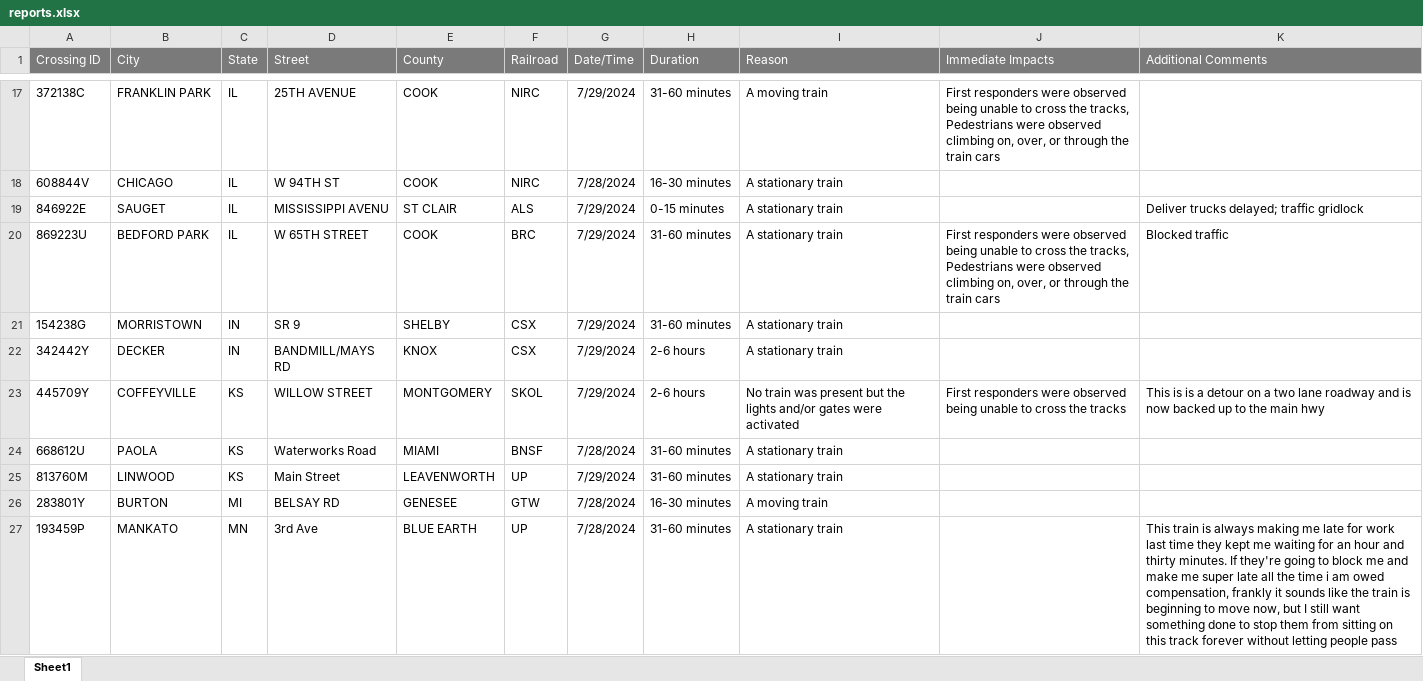
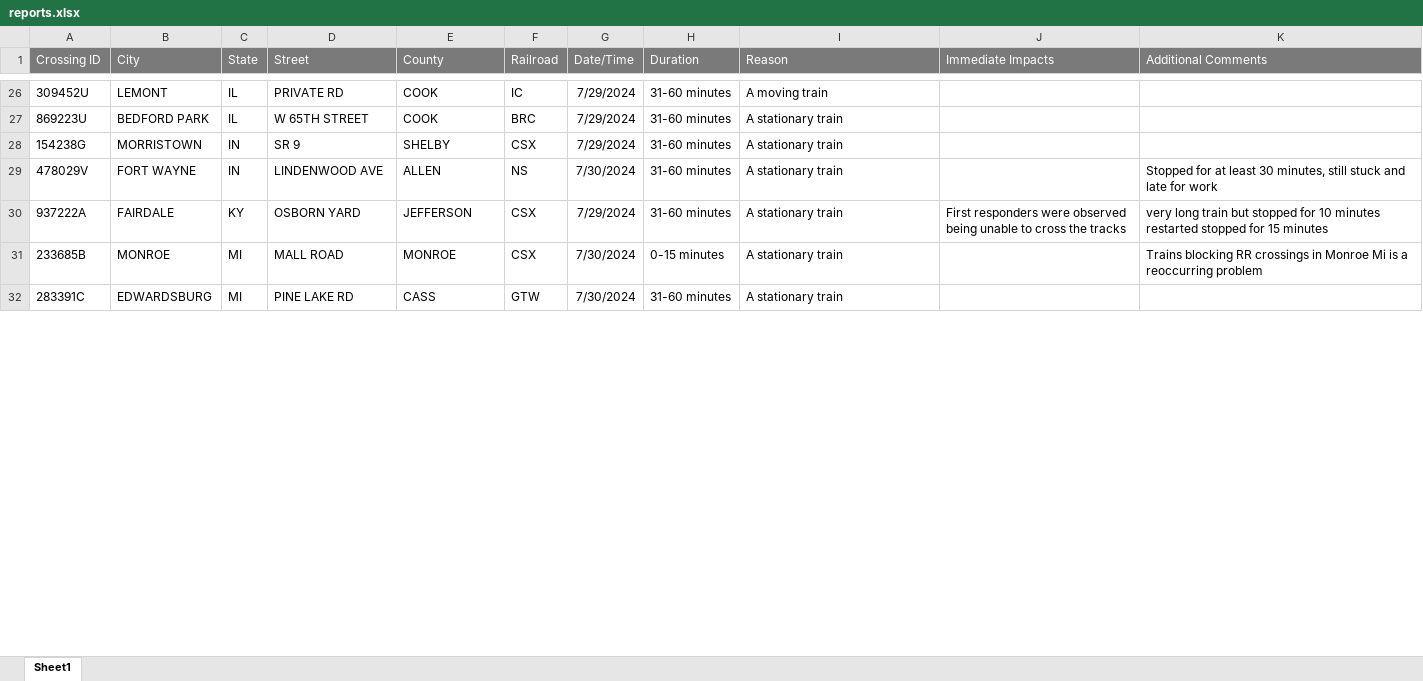
Before and after one commit to Al3xBr3nt/MapTrac, an Excel workbook: reports.xlsx, sheet Sheet1, drawn as a sheet; only a part is shown, gaps mark what is left out; values as stored, in another font and other column widths than the file's, no borders; removed rows and columns are numbered as before the commit, all else as after; the diff covers the shown part only; the diff names each change by its address in the sheet, - before the commit and + after, or states it on an @@ line.

```diff
--- a/reports.xlsx (sheet Sheet1)
+++ b/reports.xlsx (sheet Sheet1)
-A26 (Crossing ID): 372138C
+A26 (Crossing ID): 309452U
-B26 (City): FRANKLIN PARK
+B26 (City): LEMONT
-D26 (Street): 25TH AVENUE
+D26 (Street): PRIVATE RD
-F26 (Railroad): NIRC
+F26 (Railroad): IC
-J26 (Immediate Impacts): First responders were observed being unable to cross the tracks, Pedestrians were observed climbing on, over, or through the train cars
+J26 (Immediate Impacts): (empty)
-row 18: 608844V | CHICAGO | IL | W 94TH ST | COOK | NIRC | 7/28/2024 | 16-30 minutes | A stationary train
-row 19: 846922E | SAUGET | IL | MISSISSIPPI AVENU | ST CLAIR | ALS | 7/29/2024 | 0-15 minutes | A stationary train |  | Deliver trucks delayed; traffic gridlock
-J27 (Immediate Impacts): First responders were observed being unable to cross the tracks, Pedestrians were observed climbing on, over, or through the train cars
+J27 (Immediate Impacts): (empty)
-K27 (Additional Comments): Blocked traffic
+K27 (Additional Comments): (empty)
-row 22: 342442Y | DECKER | IN | BANDMILL/MAYS RD | KNOX | CSX | 7/29/2024 | 2-6 hours | A stationary train
-row 23: 445709Y | COFFEYVILLE | KS | WILLOW STREET | MONTGOMERY | SKOL | 7/29/2024 | 2-6 hours | No train was present but the lights and/or gates were activated | First responders were observed being unable to cross the tracks | This is is a detour on a two lane roadway and is now backed up to the main hwy
-row 24: 668612U | PAOLA | KS | Waterworks Road | MIAMI | BNSF | 7/28/2024 | 31-60 minutes | A stationary train
-row 25: 813760M | LINWOOD | KS | Main Street | LEAVENWORTH | UP | 7/29/2024 | 31-60 minutes | A stationary train
-row 26: 283801Y | BURTON | MI | BELSAY RD | GENESEE | GTW | 7/28/2024 | 16-30 minutes | A moving train
-row 27: 193459P | MANKATO | MN | 3rd Ave | BLUE EARTH | UP | 7/28/2024 | 31-60 minutes | A stationary train |  | This train is always making me late for work last time they kept me waiting for an hour and thirty minutes. If they're going to block me and make me super late all the time i am owed compensation, frankly it sounds like the train is beginning to move now, but I still want something done to stop them from sitting on this track forever without letting people pass
+row 29: 478029V | FORT WAYNE | IN | LINDENWOOD AVE | ALLEN | NS | 7/30/2024 | 31-60 minutes | A stationary train |  | Stopped for at least 30 minutes, still stuck and late for work
+row 30: 937222A | FAIRDALE | KY | OSBORN YARD | JEFFERSON | CSX | 7/29/2024 | 31-60 minutes | A stationary train | First responders were observed being unable to cross the tracks | very long train but stopped for 10 minutes restarted stopped for 15 minutes
+row 31: 233685B | MONROE | MI | MALL ROAD | MONROE | CSX | 7/30/2024 | 0-15 minutes | A stationary train |  | Trains blocking RR crossings in Monroe Mi is a reoccurring problem
+row 32: 283391C | EDWARDSBURG | MI | PINE LAKE RD | CASS | GTW | 7/30/2024 | 31-60 minutes | A stationary train
```
Also changed, not shown: 48 added rows, 15 removed rows and 41 edited cells elsewhere in this sheet, 2 other files.
